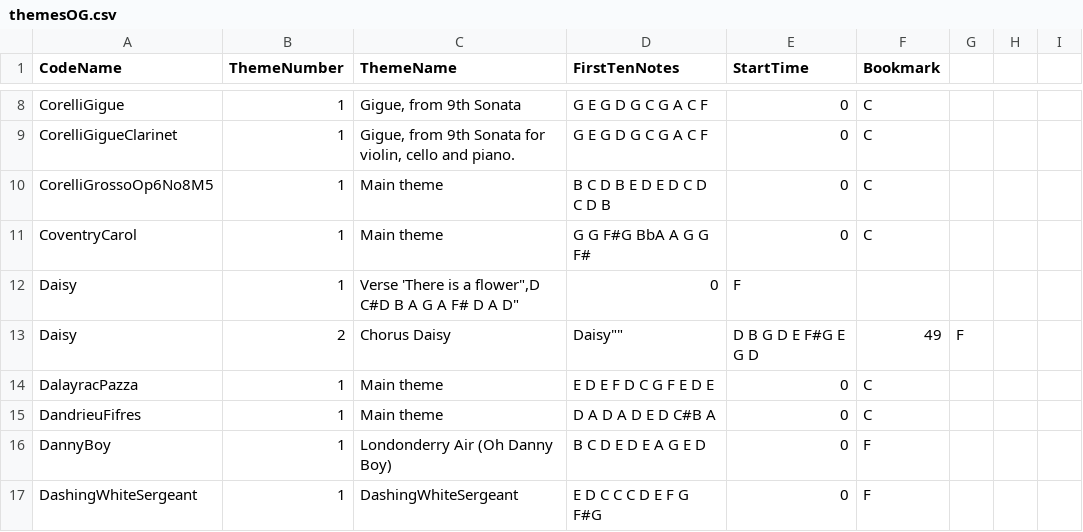
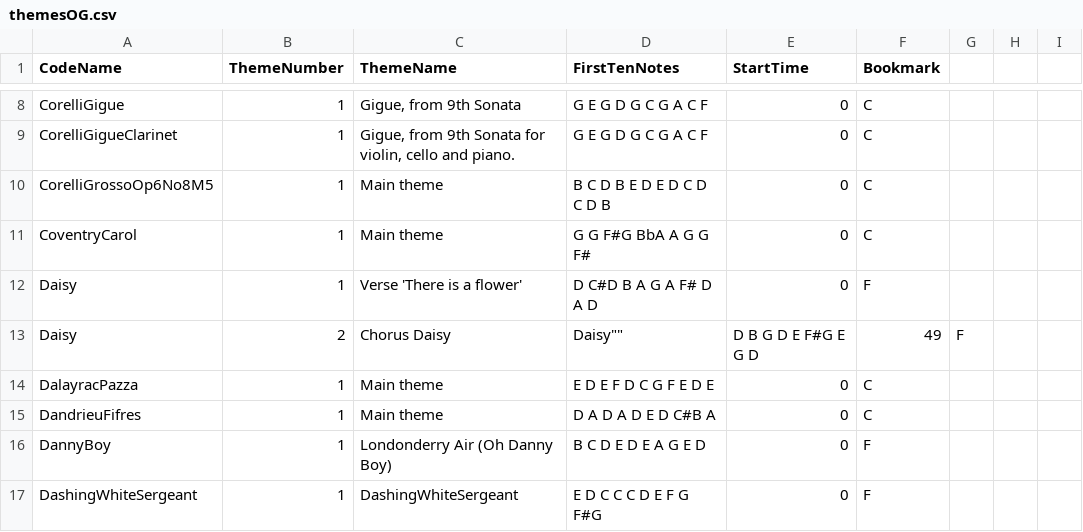
Before and after one commit to yczeng/tune-recognition-hd, a CSV file: data/themesOG.csv, drawn as a sheet; only a part is shown, gaps mark what is left out.

Commit message:
fixed missing or stray quote in csv'

```diff
--- a/data/themesOG.csv
+++ b/data/themesOG.csv
@@ -11,3 +11,3 @@ CodeName,ThemeNumber,ThemeName,FirstTenNotes,StartTime,Bookmark
 "CoventryCarol",1,"Main theme","G G F#G BbA A G G F#",0,"C"
-"Daisy",1,"Verse 'There is a flower"","D C#D B A G A F# D A D",0,"F"
+"Daisy",1,"Verse 'There is a flower'","D C#D B A G A F# D A D",0,"F"
 "Daisy",2,"Chorus "Daisy, Daisy"","D B G D E F#G E G D",49,"F"
```
